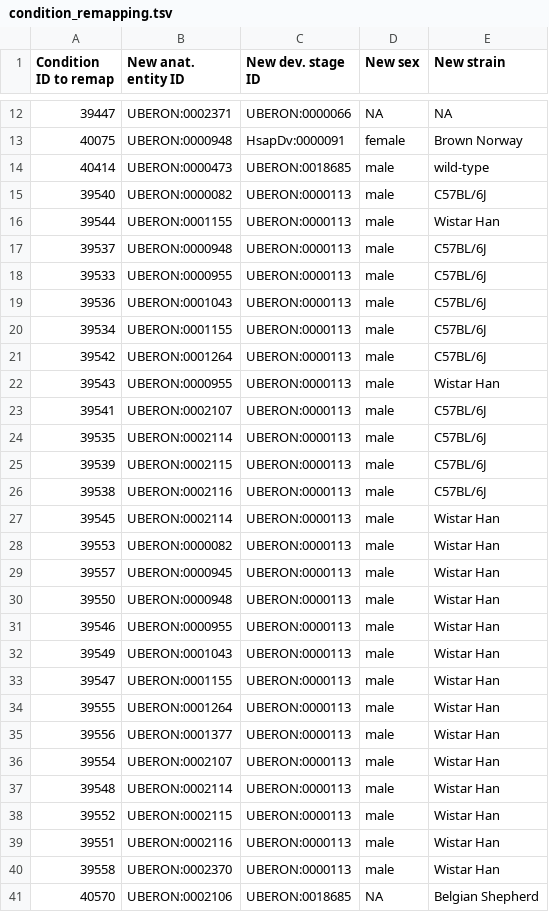
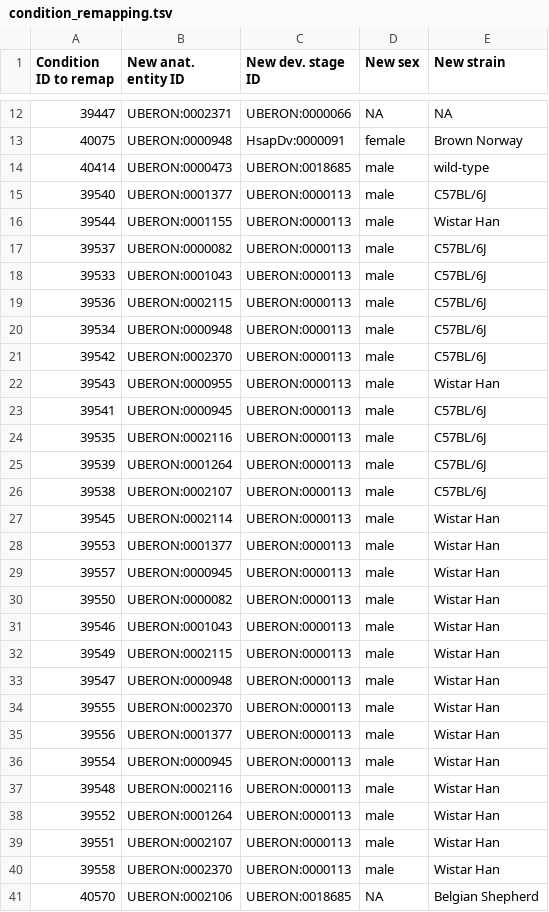
Before and after one commit to BgeeDB/bgee_pipeline, a TSV file: source_files/annotations/condition_remapping.tsv, drawn as a sheet; only a part is shown, gaps mark what is left out.

Commit message:
Update conditions to remap

```diff
--- a/source_files/annotations/condition_remapping.tsv
+++ b/source_files/annotations/condition_remapping.tsv
@@ -14,27 +14,27 @@ Condition ID to remap	New anat. entity ID	New dev. stage ID	New sex	New strain
 40414	UBERON:0000473	UBERON:0018685	male	wild-type
-39540	UBERON:0000082	UBERON:0000113	male	C57BL/6J
+39540	UBERON:0001377	UBERON:0000113	male	C57BL/6J
 39544	UBERON:0001155	UBERON:0000113	male	Wistar Han
-39537	UBERON:0000948	UBERON:0000113	male	C57BL/6J
-39533	UBERON:0000955	UBERON:0000113	male	C57BL/6J
-39536	UBERON:0001043	UBERON:0000113	male	C57BL/6J
-39534	UBERON:0001155	UBERON:0000113	male	C57BL/6J
-39542	UBERON:0001264	UBERON:0000113	male	C57BL/6J
+39537	UBERON:0000082	UBERON:0000113	male	C57BL/6J
+39533	UBERON:0001043	UBERON:0000113	male	C57BL/6J
+39536	UBERON:0002115	UBERON:0000113	male	C57BL/6J
+39534	UBERON:0000948	UBERON:0000113	male	C57BL/6J
+39542	UBERON:0002370	UBERON:0000113	male	C57BL/6J
 39543	UBERON:0000955	UBERON:0000113	male	Wistar Han
-39541	UBERON:0002107	UBERON:0000113	male	C57BL/6J
-39535	UBERON:0002114	UBERON:0000113	male	C57BL/6J
-39539	UBERON:0002115	UBERON:0000113	male	C57BL/6J
-39538	UBERON:0002116	UBERON:0000113	male	C57BL/6J
+39541	UBERON:0000945	UBERON:0000113	male	C57BL/6J
+39535	UBERON:0002116	UBERON:0000113	male	C57BL/6J
+39539	UBERON:0001264	UBERON:0000113	male	C57BL/6J
+39538	UBERON:0002107	UBERON:0000113	male	C57BL/6J
 39545	UBERON:0002114	UBERON:0000113	male	Wistar Han
-39553	UBERON:0000082	UBERON:0000113	male	Wistar Han
+39553	UBERON:0001377	UBERON:0000113	male	Wistar Han
 39557	UBERON:0000945	UBERON:0000113	male	Wistar Han
-39550	UBERON:0000948	UBERON:0000113	male	Wistar Han
-39546	UBERON:0000955	UBERON:0000113	male	Wistar Han
-39549	UBERON:0001043	UBERON:0000113	male	Wistar Han
-39547	UBERON:0001155	UBERON:0000113	male	Wistar Han
-39555	UBERON:0001264	UBERON:0000113	male	Wistar Han
+39550	UBERON:0000082	UBERON:0000113	male	Wistar Han
+39546	UBERON:0001043	UBERON:0000113	male	Wistar Han
+39549	UBERON:0002115	UBERON:0000113	male	Wistar Han
+39547	UBERON:0000948	UBERON:0000113	male	Wistar Han
+39555	UBERON:0002370	UBERON:0000113	male	Wistar Han
 39556	UBERON:0001377	UBERON:0000113	male	Wistar Han
-39554	UBERON:0002107	UBERON:0000113	male	Wistar Han
-39548	UBERON:0002114	UBERON:0000113	male	Wistar Han
-39552	UBERON:0002115	UBERON:0000113	male	Wistar Han
-39551	UBERON:0002116	UBERON:0000113	male	Wistar Han
+39554	UBERON:0000945	UBERON:0000113	male	Wistar Han
+39548	UBERON:0002116	UBERON:0000113	male	Wistar Han
+39552	UBERON:0001264	UBERON:0000113	male	Wistar Han
+39551	UBERON:0002107	UBERON:0000113	male	Wistar Han
 39558	UBERON:0002370	UBERON:0000113	male	Wistar Han
```
